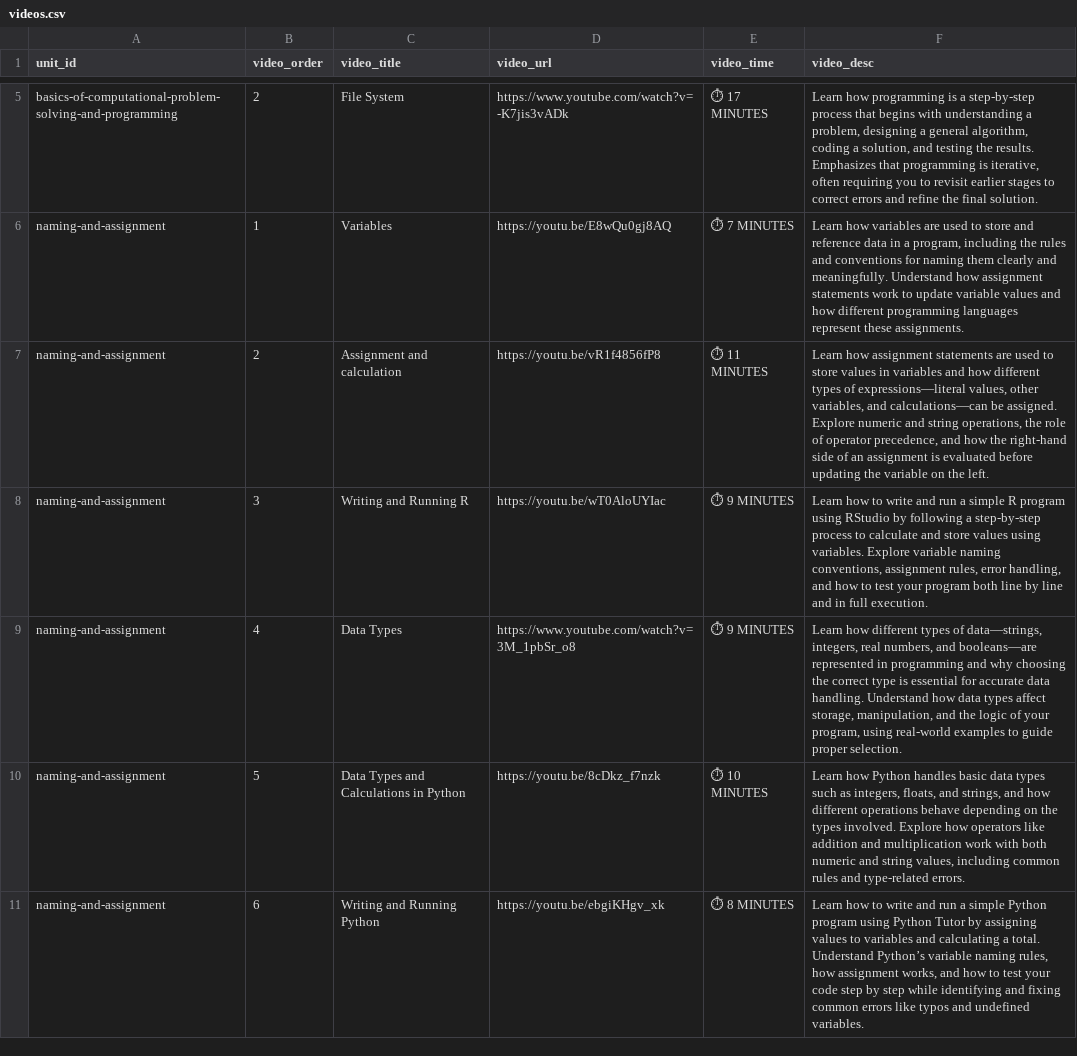
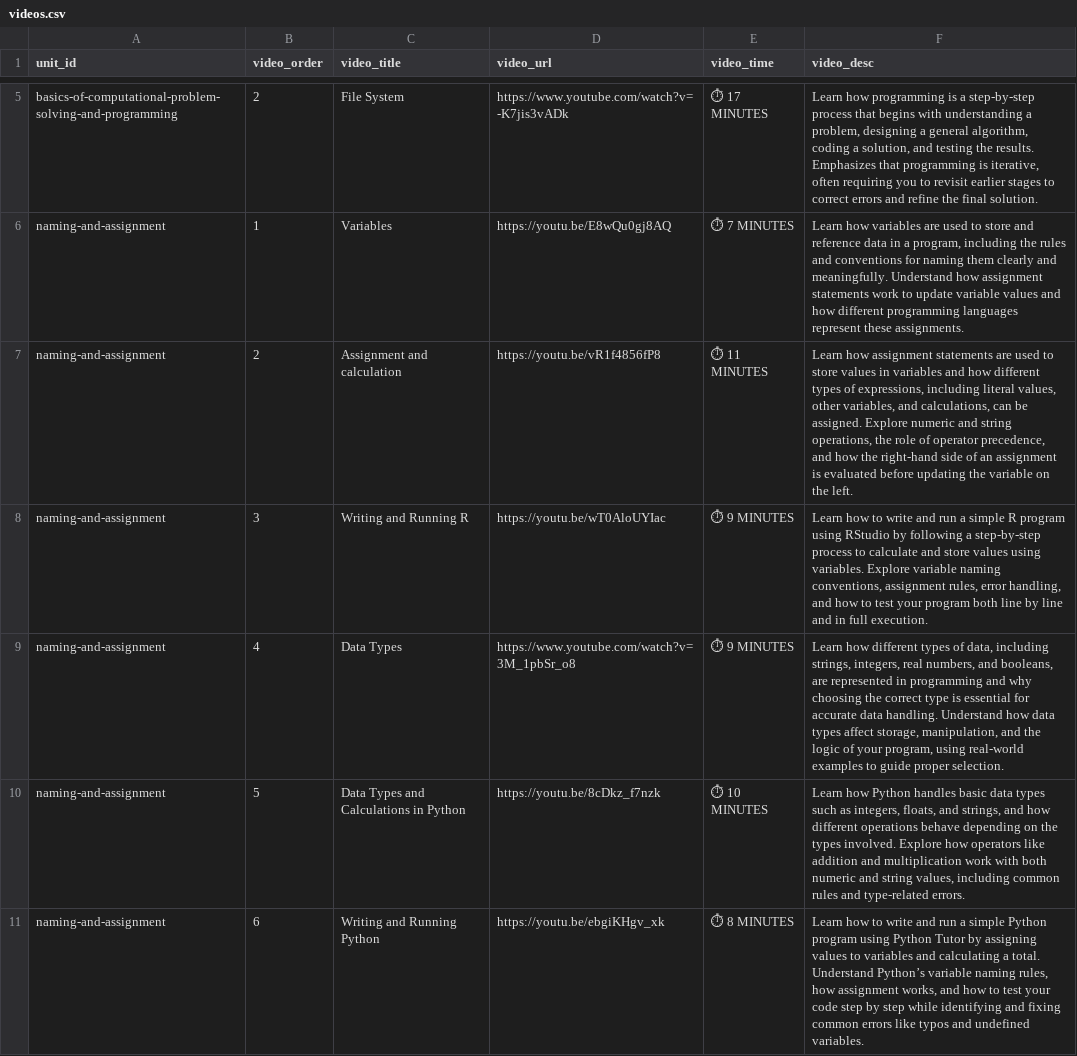
Before and after one commit to OCCTIVE/www, a CSV file: data/videos.csv, drawn as a sheet; only a part is shown, gaps mark what is left out; the diff names each change by its address in the sheet, - before the commit and + after, or states it on an @@ line.

```diff
--- a/data/videos.csv
+++ b/data/videos.csv
-F7 (video_desc): …types of expressions—literal values, other variables, and calculations—can be assigned.…
+F7 (video_desc): …types of expressions, including literal values, other variables, and calculations, can be assigned.…
-F9 (video_desc): …types of data—strings, integers, real numbers, and booleans—are represented in…
+F9 (video_desc): …types of data, including strings, integers, real numbers, and booleans, are represented in…
```
Also changed, not shown: 13 other files.
